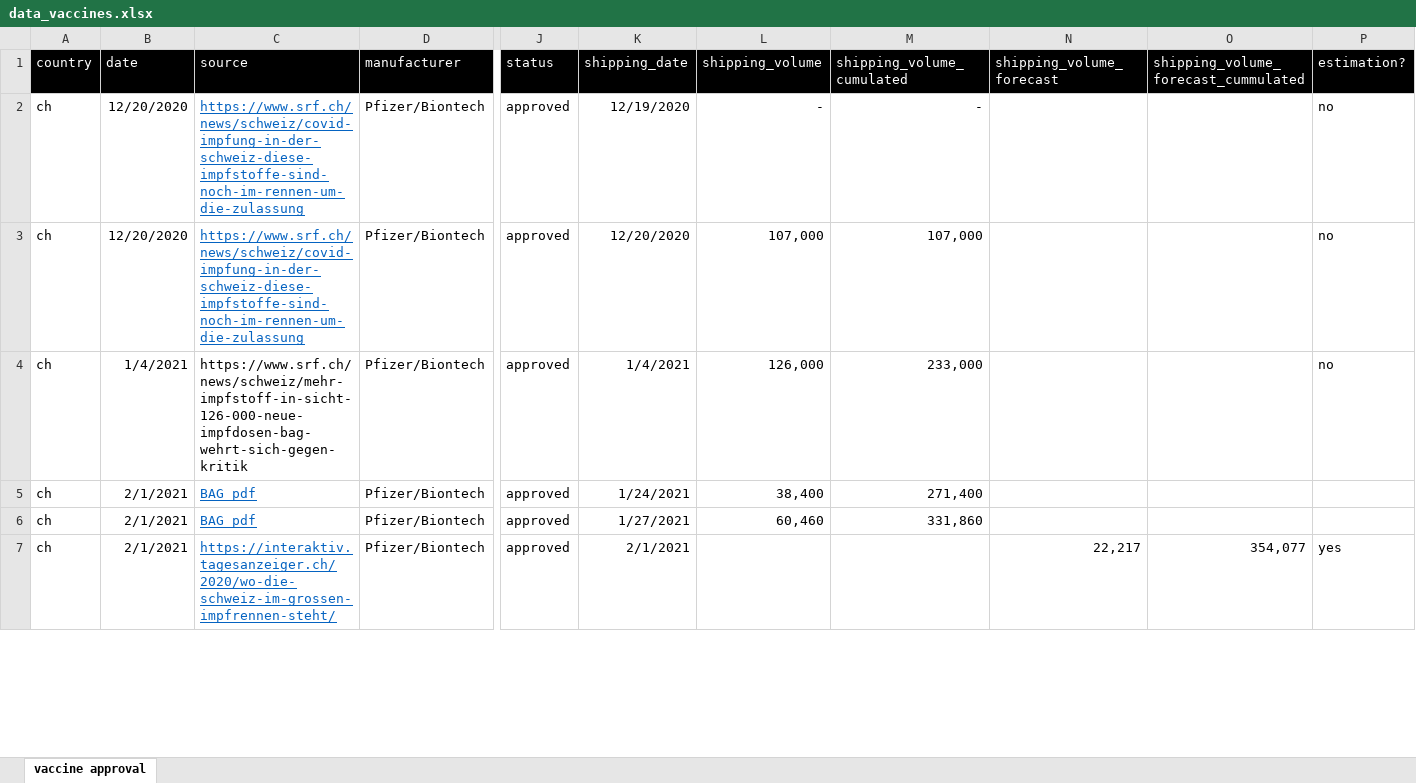
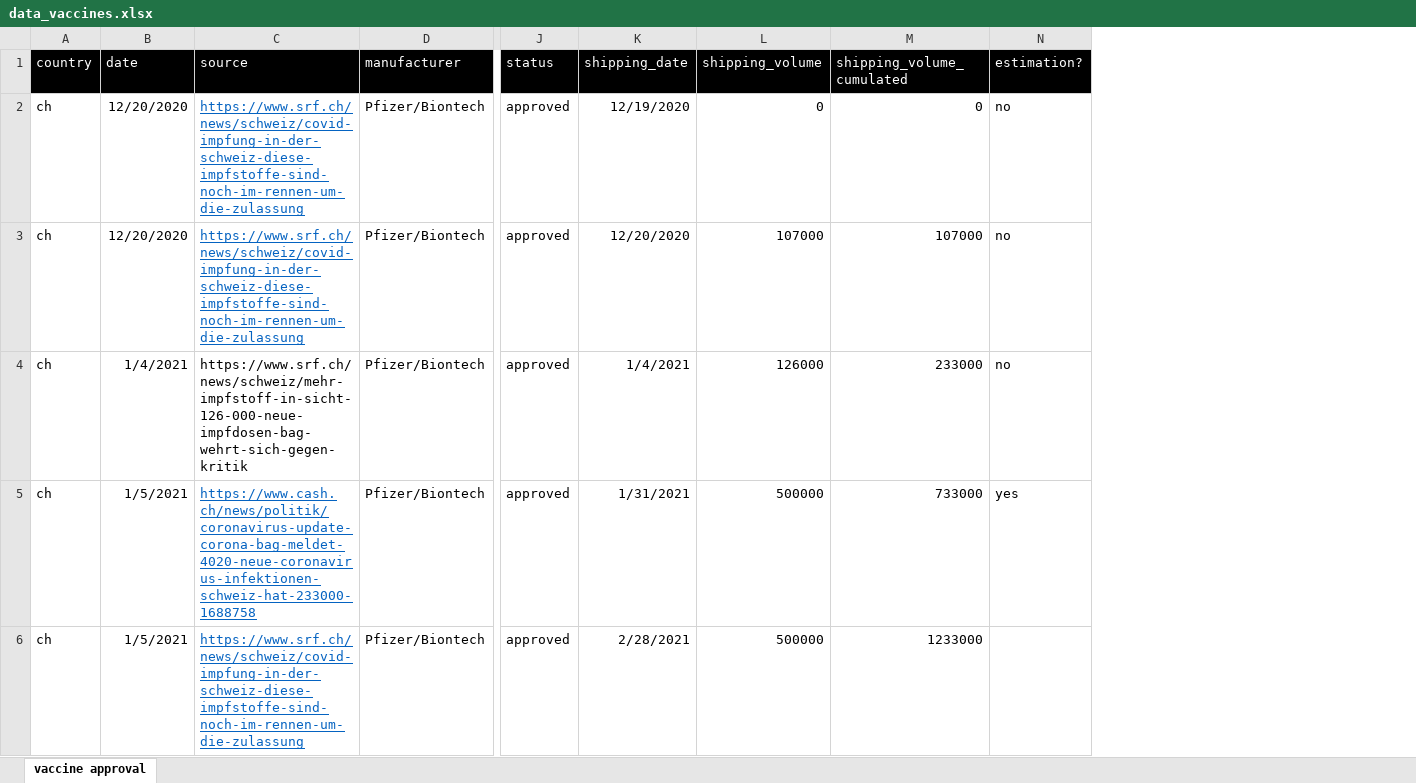
Before and after one commit to awkgroupag/petproject_impfcounter_data, an Excel workbook: data_vaccines.xlsx, sheet vaccine approval, drawn as a sheet; only a part is shown, gaps mark what is left out; values as stored, in another font and other column widths than the file's, no borders; removed rows and columns are numbered as before the commit, all else as after; rows hold the shown columns only; the diff covers the shown part only; the diff names each change by its address in the sheet, - before the commit and + after, or states it on an @@ line.

```diff
--- a/data_vaccines.xlsx (sheet vaccine approval)
+++ b/data_vaccines.xlsx (sheet vaccine approval)
-column N (shipping_volume_forecast), empty
-column O, row 1: shipping_volume_forecast_cummulated
-L2 (shipping_volume): -
+L2 (shipping_volume): 0
-M2 (shipping_volume_cumulated): -
+M2 (shipping_volume_cumulated): 0
-L3 (shipping_volume): 107,000
+L3 (shipping_volume): 107000
-M3 (shipping_volume_cumulated): 107,000
+M3 (shipping_volume_cumulated): 107000
-L4 (shipping_volume): 126,000
+L4 (shipping_volume): 126000
-M4 (shipping_volume_cumulated): 233,000
+M4 (shipping_volume_cumulated): 233000
-B5:B6 (date): 2/1/2021
+B5:B6 (date): 1/5/2021
-C5 (source): BAG pdf
+C5 (source): https://www.cash.ch/news/politik/coronavirus-update-corona-bag-meldet-4020-neue-coronavirus-infektionen-schweiz-hat-233000-1688758
-K5 (shipping_date): 1/24/2021
+K5 (shipping_date): 1/31/2021
-L5 (shipping_volume): 38,400
+L5 (shipping_volume): 500000
-M5 (shipping_volume_cumulated): 271,400
+M5 (shipping_volume_cumulated): 733000
-N5 (estimation?): (empty)
+N5 (estimation?): yes
-C6 (source): BAG pdf
+C6 (source): https://www.srf.ch/news/schweiz/covid-impfung-in-der-schweiz-diese-impfstoffe-sind-noch-im-rennen-um-die-zulassung
-K6 (shipping_date): 1/27/2021
+K6 (shipping_date): 2/28/2021
-L6 (shipping_volume): 60,460
+L6 (shipping_volume): 500000
-M6 (shipping_volume_cumulated): 331,860
+M6 (shipping_volume_cumulated): 1233000
-row 7: ch | 2/1/2021 | https://interaktiv.tagesanzeiger.ch/2020/wo-die-schweiz-im-grossen-impfrennen-steht/ | Pfizer/Biontech | approved | 2/1/2021 |  |  | 22,217 | 354,077 | yes
```
Also changed, not shown: 3 removed rows and 25 edited cells elsewhere in this sheet, formulas that keep their value, 1 other file.
